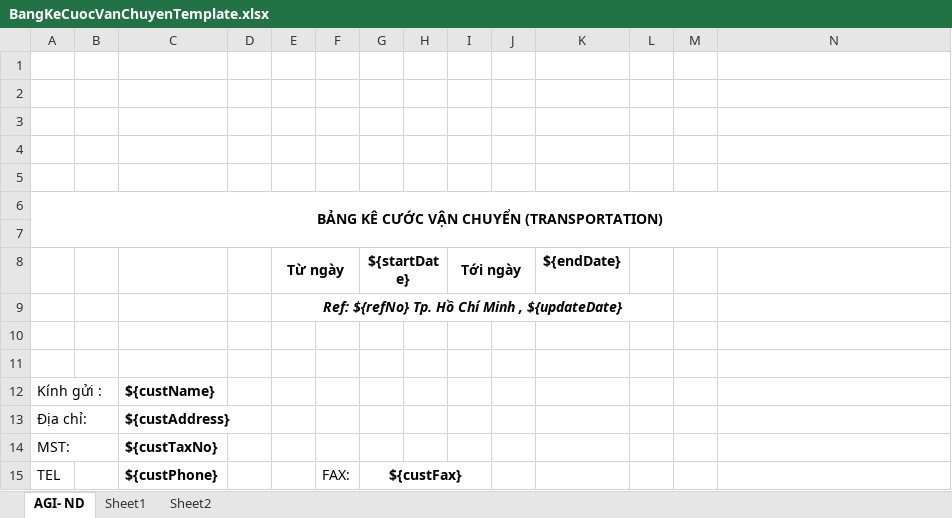
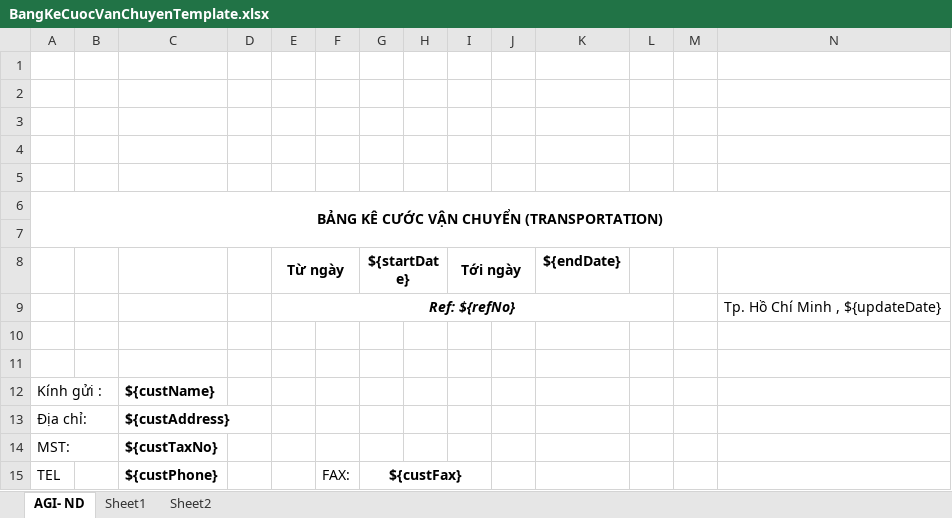
Before and after one commit to linhrepo/ael, an Excel workbook: src/main/resources/ExportTemplate/BangKeCuocVanChuyenTemplate.xlsx, sheet AGI- ND, drawn as a sheet; only a part is shown; values as stored, in another font and other column widths than the file's, no borders; charts and pictures not drawn; removed rows and columns are numbered as before the commit, all else as after; rows hold the shown columns only; the diff names each change by its address in the sheet, - before the commit and + after, or states it on an @@ line.

```diff
--- a/src/main/resources/ExportTemplate/BangKeCuocVanChuyenTemplate.xlsx (sheet AGI- ND)
+++ b/src/main/resources/ExportTemplate/BangKeCuocVanChuyenTemplate.xlsx (sheet AGI- ND)
-row 9:  |  |  |  | Ref: ${refNo} Tp. Hồ Chí Minh , ${updateDate}
+row 9:  |  |  |  | Ref: ${refNo} |  |  |  |  |  |  |  |  | Tp. Hồ Chí Minh , ${updateDate}
```
Also changed, not shown: 3 other files.
